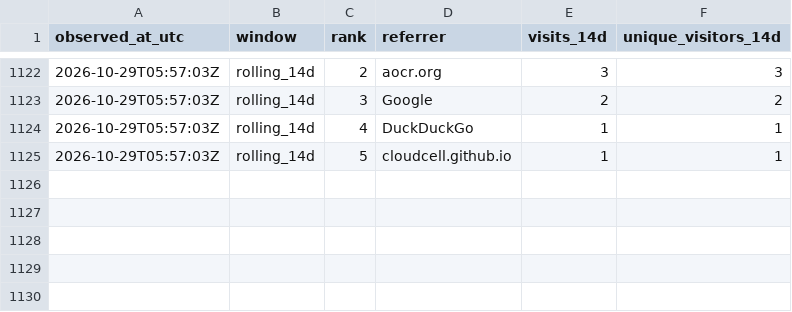
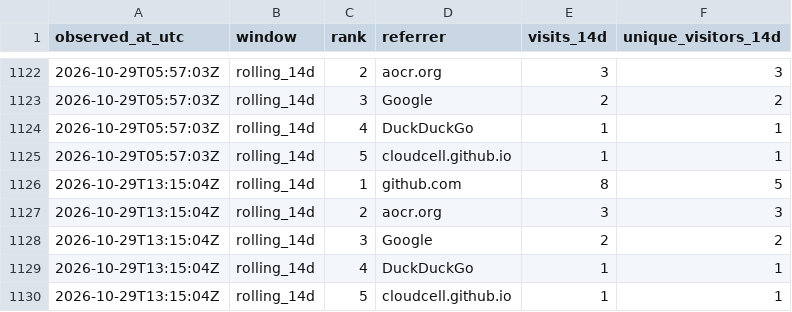
Before and after one commit to cloudcell/om-core, a CSV file: stats/referrers-windows.csv, drawn as a sheet; only a part is shown, gaps mark what is left out.

```diff
--- a/stats/referrers-windows.csv
+++ b/stats/referrers-windows.csv
@@ -1125 +1125,6 @@ observed_at_utc,window,rank,referrer,visits_14d,unique_visitors_14d
 2026-10-29T05:57:03Z,rolling_14d,5,cloudcell.github.io,1,1
+2026-10-29T13:15:04Z,rolling_14d,1,github.com,8,5
+2026-10-29T13:15:04Z,rolling_14d,2,aocr.org,3,3
+2026-10-29T13:15:04Z,rolling_14d,3,Google,2,2
+2026-10-29T13:15:04Z,rolling_14d,4,DuckDuckGo,1,1
+2026-10-29T13:15:04Z,rolling_14d,5,cloudcell.github.io,1,1
```
Also changed, not shown: stats/referrers-ever.csv, stats/referrers-latest.csv, 3 other files.
